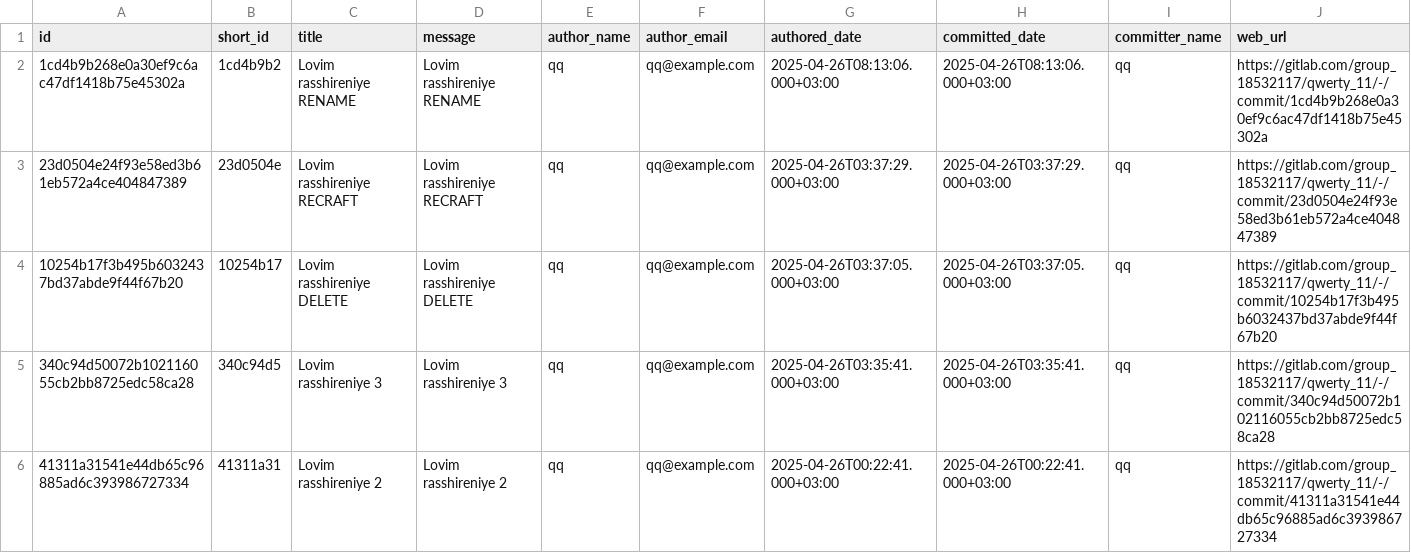
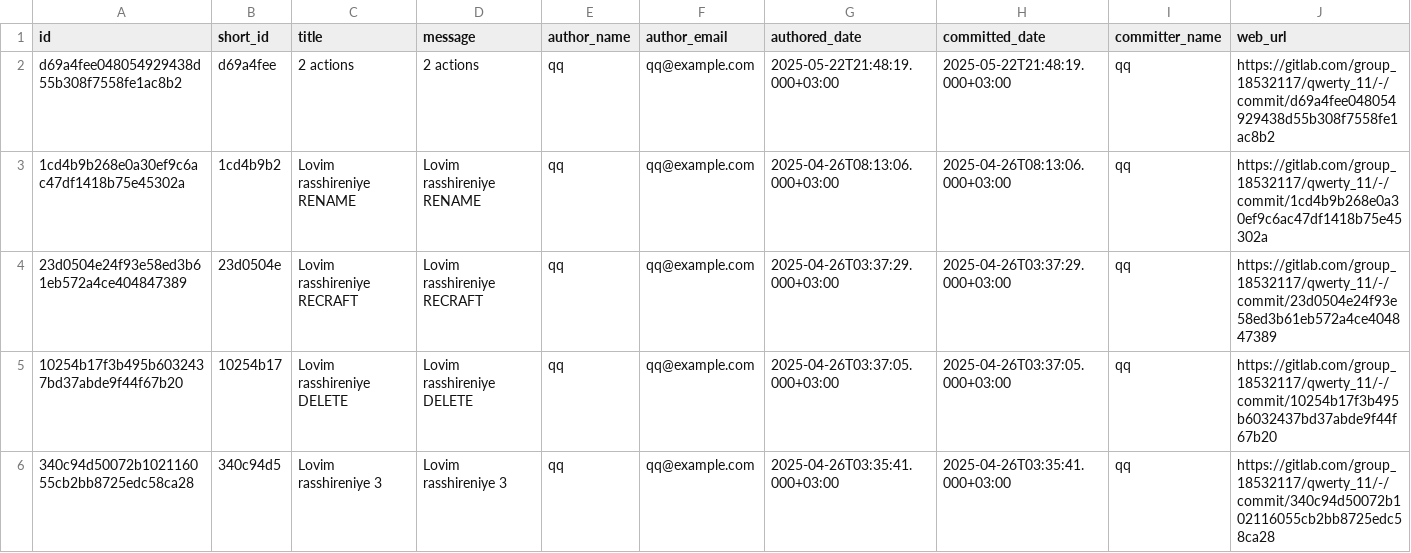
Before and after one commit to coolkrya/GitAnalyzer, a CSV file: no_1/commits_data.csv, drawn as a sheet; only a part is shown; the shorter side is filled out with more unchanged rows.

```diff
--- a/no_1/commits_data.csv
+++ b/no_1/commits_data.csv
@@ -1,2 +1,4 @@
 "id","short_id","title","message","author_name","author_email","authored_date","committed_date","committer_name","web_url"
+"d69a4fee048054929438d55b308f7558fe1ac8b2","d69a4fee","2 actions","2 actions
+","qq","qq@example.com","2025-05-22T21:48:19.000+03:00","2025-05-22T21:48:19.000+03:00","qq","https://gitlab.com/group_18532117/qwerty_11/-/commit/d69a4fee048054929438d55b308f7558fe1ac8b2"
 "1cd4b9b268e0a30ef9c6ac47df1418b75e45302a","1cd4b9b2","Lovim rasshireniye RENAME","Lovim rasshireniye RENAME
```
Also changed, not shown: no_1/commits_combined_1.csv, 5 other files.
